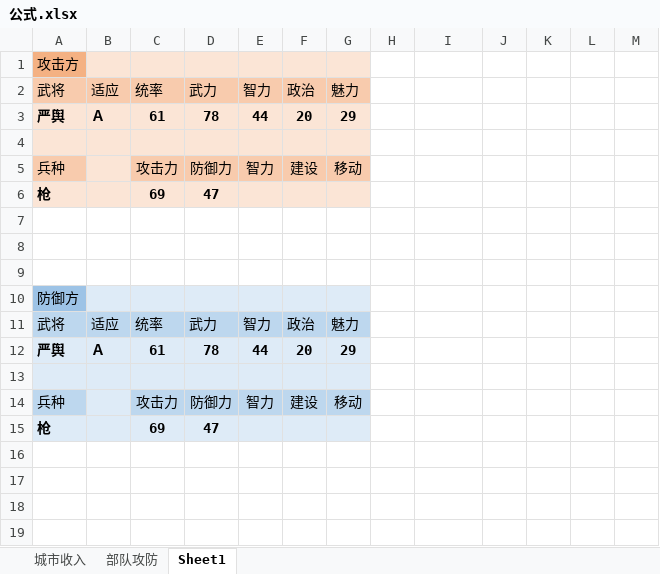
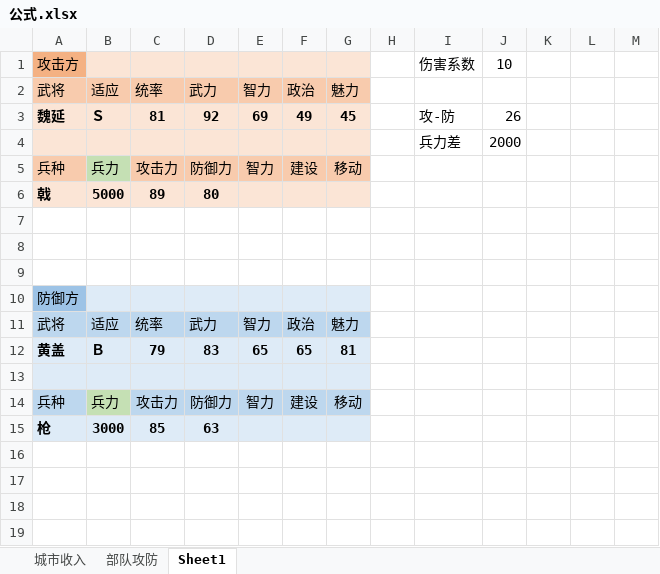
Before and after one commit to JoeLongma/sango_infinity, an Excel workbook: Data/Export/公式.xlsx, sheet Sheet1, drawn as a sheet; only a part is shown; values as stored, in another font and other column widths than the file's, no borders; the diff names each change by its address in the sheet, - before the commit and + after, or states it on an @@ line.

```diff
--- a/Data/Export/公式.xlsx (sheet Sheet1)
+++ b/Data/Export/公式.xlsx (sheet Sheet1)
-I1: (empty)
+I1: 伤害系数
-J1: (empty)
+J1: 10
-A3 (攻击方): 严舆
+A3 (攻击方): 魏延
-B3: Ａ
+B3: Ｓ
-C3: 61
+C3: 81
-D3: 78
+D3: 92
-E3: 44
+E3: 69
-F3: 20
+F3: 49
-G3: 29
+G3: 45
-I3 (伤害系数): (empty)
+I3 (伤害系数): 攻-防
-J3 (10): (empty)
+J3 (10): 26
-I4 (伤害系数): (empty)
+I4 (伤害系数): 兵力差
-J4 (10): (empty)
+J4 (10): 2000
-B5: (empty)
+B5: 兵力
-B5 fill: #FBE5D6
+B5 fill: #C5E0B4
-A6 (攻击方): 枪
+A6 (攻击方): 戟
-B6: (empty)
+B6: 5000
-C6: 69
+C6: 89
-D6: 47
+D6: 80
-A12 (攻击方): 严舆
+A12 (攻击方): 黄盖
-B12: Ａ
+B12: Ｂ
-C12: 61
+C12: 79
-D12: 78
+D12: 83
-E12: 44
+E12: 65
-F12: 20
+F12: 65
-G12: 29
+G12: 81
-B14: (empty)
+B14: 兵力
-B14 fill: #DEEBF7
+B14 fill: #C5E0B4
-B15: (empty)
+B15: 3000
-C15: 69
+C15: 85
-D15: 47
+D15: 63
```
Also changed, not shown: Data/Export/Common/技能配置.xlsx, Data/Export/Common/部队类型.xlsx, 17 other files.
